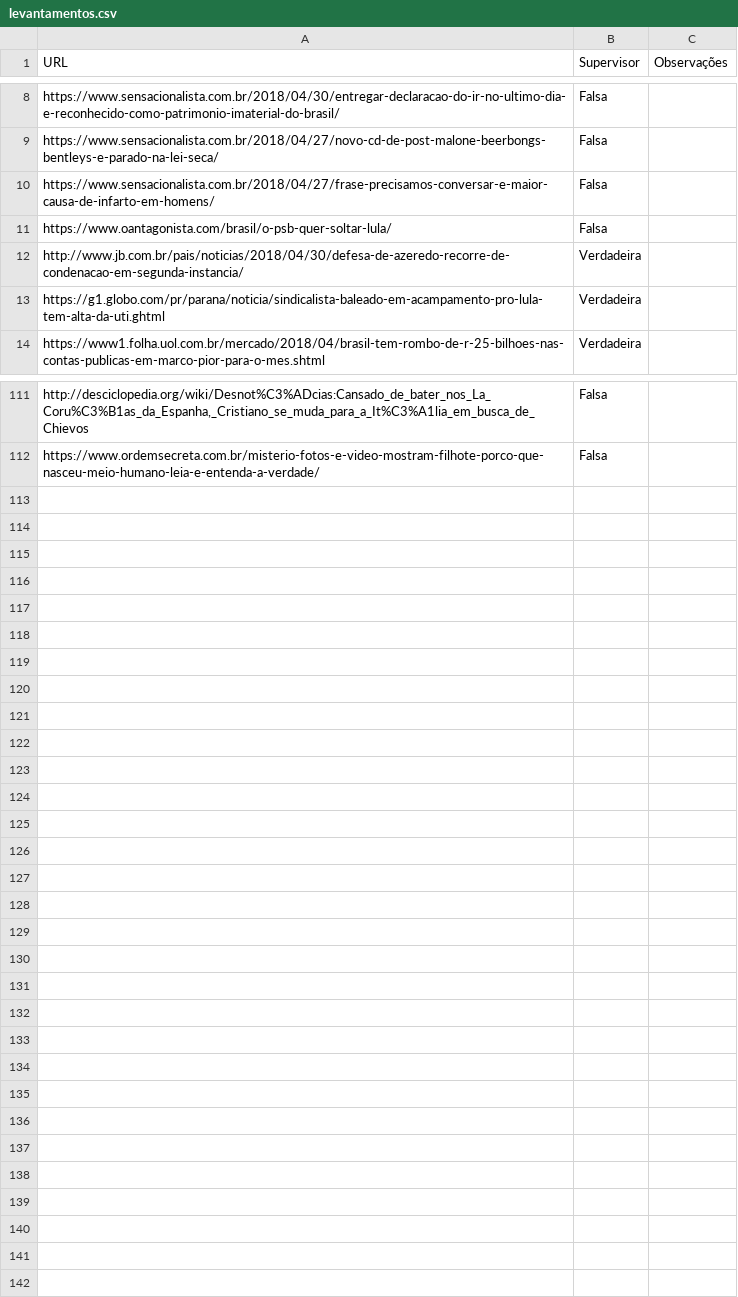
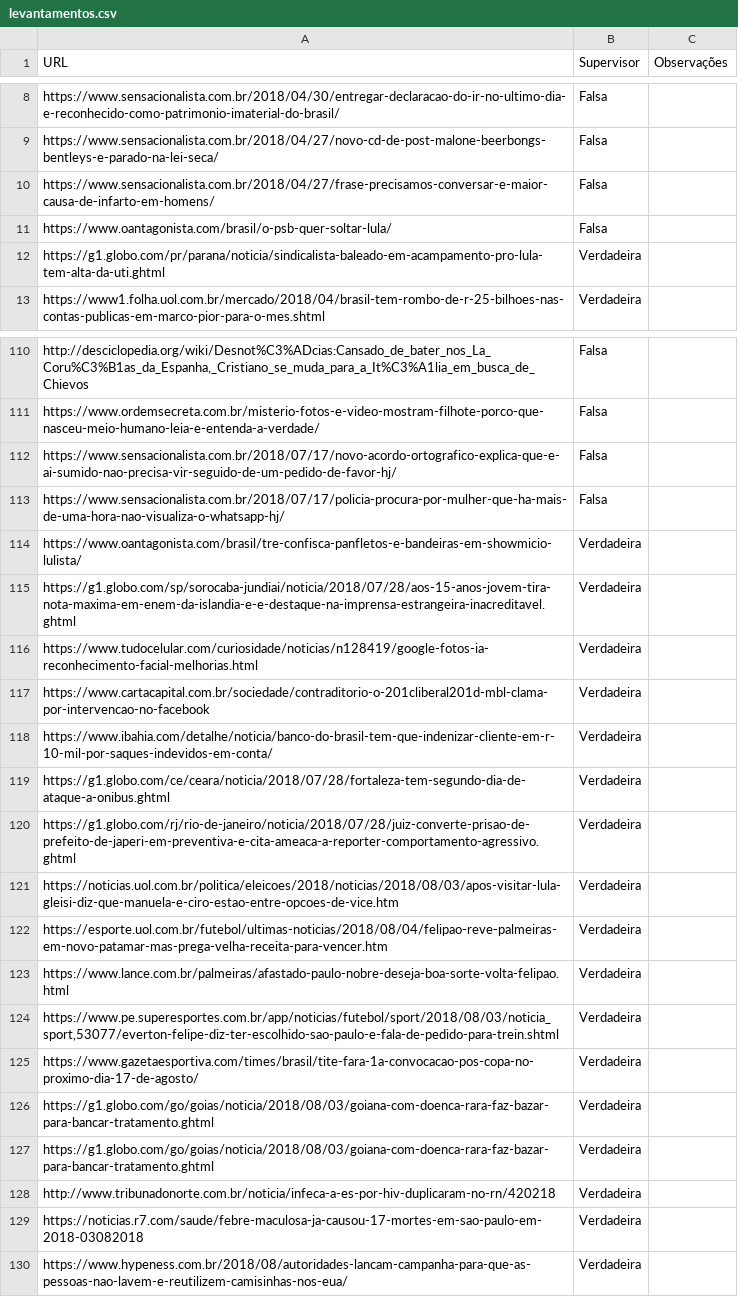
Before and after one commit to guiscaranse/beaver, a CSV file: beaver/learning/data/levantamentos.csv, drawn as a sheet; only a part is shown, gaps mark what is left out; removed rows and columns are numbered as before the commit, all else as after; the diff names each change by its address in the sheet, - before the commit and + after, or states it on an @@ line.

Commit message:
Adicionado notícias de domínios diferentes

```diff
--- a/beaver/learning/data/levantamentos.csv
+++ b/beaver/learning/data/levantamentos.csv
-row 12: http://www.jb.com.br/pais/noticias/2018/04/30/defesa-de-azeredo-recorre-de-condenacao-em-segunda-instancia/ | Verdadeira
+row 112: https://www.sensacionalista.com.br/2018/07/17/novo-acordo-ortografico-explica-que-e-ai-sumido-nao-precisa-vir-seguido-de-um-pedido-de-favor-hj/ | Falsa
+row 113: https://www.sensacionalista.com.br/2018/07/17/policia-procura-por-mulher-que-ha-mais-de-uma-hora-nao-visualiza-o-whatsapp-hj/ | Falsa
+row 114: https://www.oantagonista.com/brasil/tre-confisca-panfletos-e-bandeiras-em-showmicio-lulista/ | Verdadeira
+row 115: https://g1.globo.com/sp/sorocaba-jundiai/noticia/2018/07/28/aos-15-anos-jovem-tira-nota-maxima-em-enem-da-islandia-e-e-destaque-na-imprensa-estrangeira-inacreditavel.ghtml | Verdadeira
+row 116: https://www.tudocelular.com/curiosidade/noticias/n128419/google-fotos-ia-reconhecimento-facial-melhorias.html | Verdadeira
+row 117: https://www.cartacapital.com.br/sociedade/contraditorio-o-201cliberal201d-mbl-clama-por-intervencao-no-facebook | Verdadeira
+row 118: https://www.ibahia.com/detalhe/noticia/banco-do-brasil-tem-que-indenizar-cliente-em-r-10-mil-por-saques-indevidos-em-conta/ | Verdadeira
+row 119: https://g1.globo.com/ce/ceara/noticia/2018/07/28/fortaleza-tem-segundo-dia-de-ataque-a-onibus.ghtml | Verdadeira
+row 120: https://g1.globo.com/rj/rio-de-janeiro/noticia/2018/07/28/juiz-converte-prisao-de-prefeito-de-japeri-em-preventiva-e-cita-ameaca-a-reporter-comportamento-agressivo.ghtml | Verdadeira
+row 121: https://noticias.uol.com.br/politica/eleicoes/2018/noticias/2018/08/03/apos-visitar-lula-gleisi-diz-que-manuela-e-ciro-estao-entre-opcoes-de-vice.htm | Verdadeira
+row 122: https://esporte.uol.com.br/futebol/ultimas-noticias/2018/08/04/felipao-reve-palmeiras-em-novo-patamar-mas-prega-velha-receita-para-vencer.htm | Verdadeira
+row 123: https://www.lance.com.br/palmeiras/afastado-paulo-nobre-deseja-boa-sorte-volta-felipao.html | Verdadeira
+row 124: https://www.pe.superesportes.com.br/app/noticias/futebol/sport/2018/08/03/noticia_sport,53077/everton-felipe-diz-ter-escolhido-sao-paulo-e-fala-de-pedido-para-trein.shtml | Verdadeira
+row 125: https://www.gazetaesportiva.com/times/brasil/tite-fara-1a-convocacao-pos-copa-no-proximo-dia-17-de-agosto/ | Verdadeira
+row 126: https://g1.globo.com/go/goias/noticia/2018/08/03/goiana-com-doenca-rara-faz-bazar-para-bancar-tratamento.ghtml | Verdadeira
+row 127: https://g1.globo.com/go/goias/noticia/2018/08/03/goiana-com-doenca-rara-faz-bazar-para-bancar-tratamento.ghtml | Verdadeira
+row 128: http://www.tribunadonorte.com.br/noticia/infeca-a-es-por-hiv-duplicaram-no-rn/420218 | Verdadeira
+row 129: https://noticias.r7.com/saude/febre-maculosa-ja-causou-17-mortes-em-sao-paulo-em-2018-03082018 | Verdadeira
+row 130: https://www.hypeness.com.br/2018/08/autoridades-lancam-campanha-para-que-as-pessoas-nao-lavem-e-reutilizem-camisinhas-nos-eua/ | Verdadeira
```
